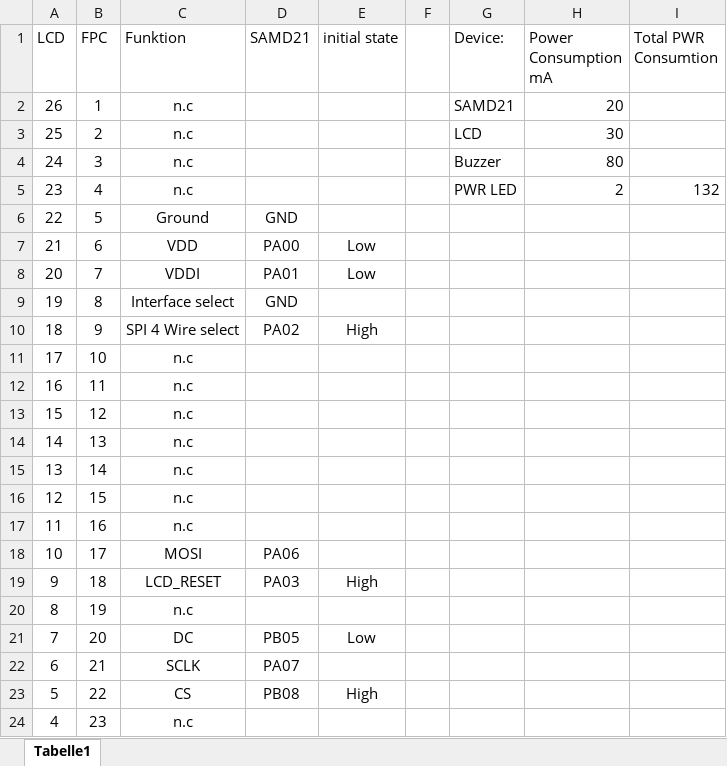
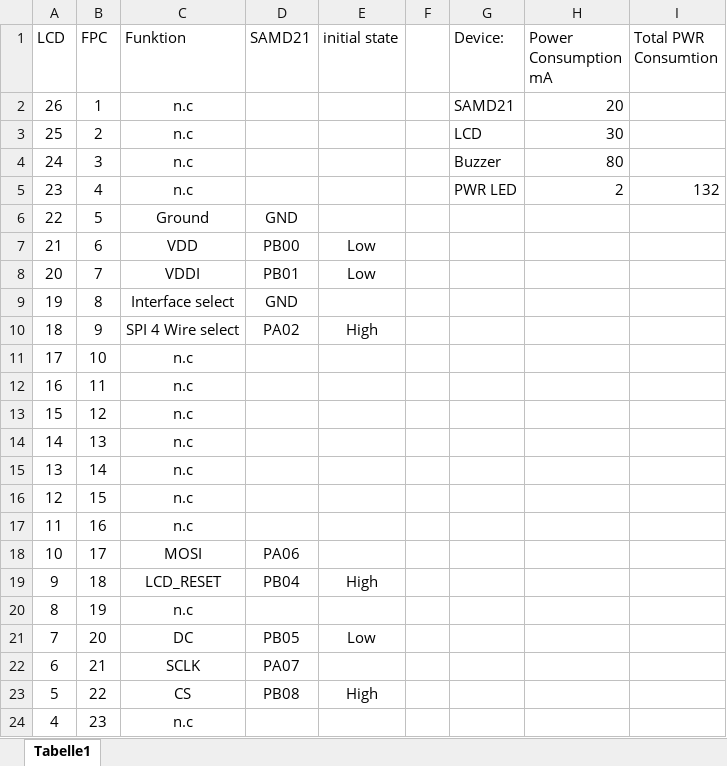
Before and after one commit to fnmax1/MiniArcadePCB, an Excel workbook: MiniArcade_Documentation/Pin_Out_MiniArcade.xlsx, sheet Tabelle1, drawn as a sheet; only a part is shown; values as stored, in another font and other column widths than the file's, no borders; the diff names each change by its address in the sheet, - before the commit and + after, or states it on an @@ line.

```diff
--- a/MiniArcade_Documentation/Pin_Out_MiniArcade.xlsx (sheet Tabelle1)
+++ b/MiniArcade_Documentation/Pin_Out_MiniArcade.xlsx (sheet Tabelle1)
-D7 (SAMD21): PA00
+D7 (SAMD21): PB00
-D8 (SAMD21): PA01
+D8 (SAMD21): PB01
-D19 (SAMD21): PA03
+D19 (SAMD21): PB04
```
Also changed, not shown: 4 other files.
